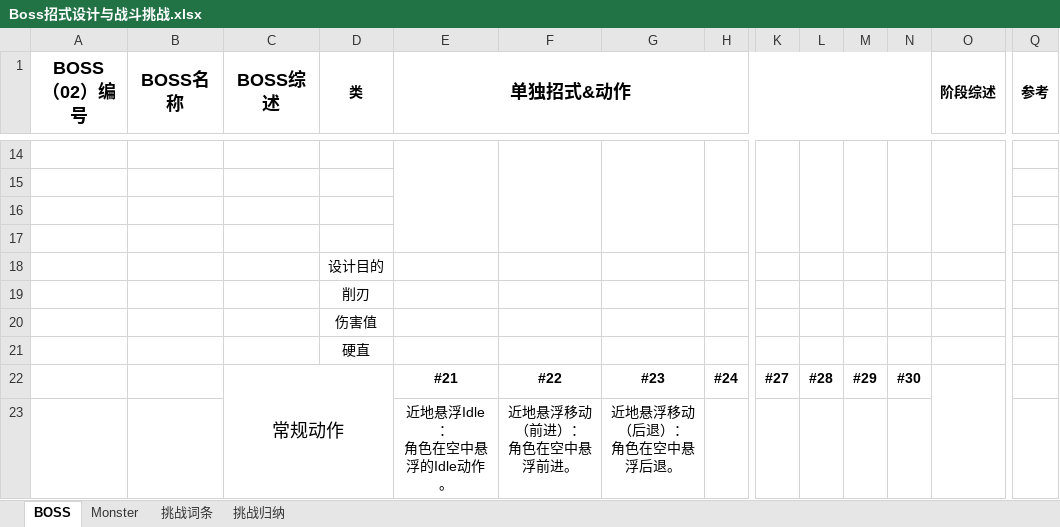
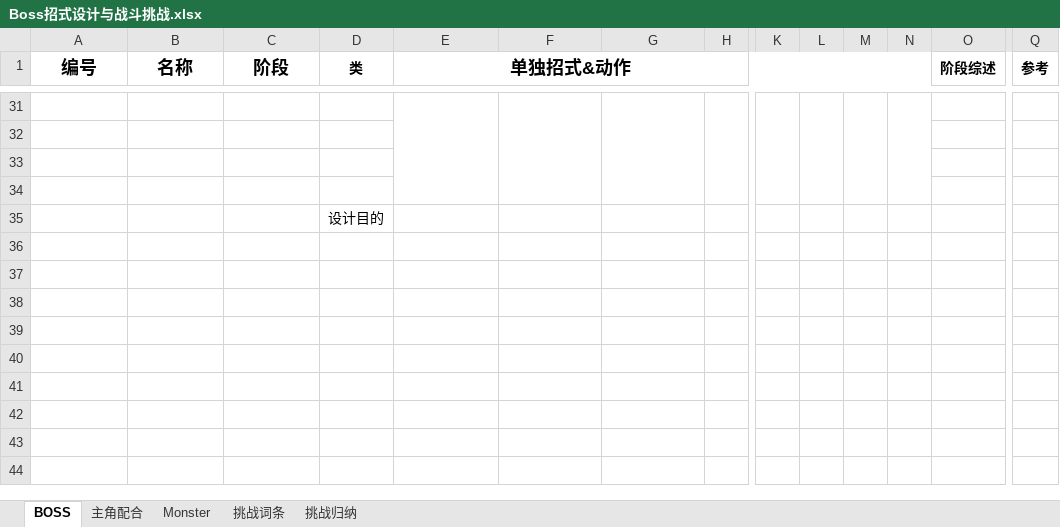
Before and after one commit to JohnTen/Code-Name-Triple-Blade-Horse, an Excel workbook: DesignDocuments/机制、系统、数值/Boss招式设计与战斗挑战.xlsx, sheet BOSS, drawn as a sheet; only a part is shown, gaps mark what is left out; values as stored, in another font and other column widths than the file's, no borders; charts and pictures not drawn; removed rows and columns are numbered as before the commit, all else as after; rows hold the shown columns only; ↵ is a line break in a cell; the diff covers the shown part only; the diff names each change by its address in the sheet, - before the commit and + after, or states it on an @@ line.

```diff
--- a/DesignDocuments/机制、系统、数值/Boss招式设计与战斗挑战.xlsx (sheet BOSS)
+++ b/DesignDocuments/机制、系统、数值/Boss招式设计与战斗挑战.xlsx (sheet BOSS)
+sheet tab: 主角配合
-A1: BOSS ↵ （02）编号
+A1: 编号
-B1: BOSS名称
+B1: 名称
-C1: BOSS综述
+C1: 阶段
-O14:O17 merged
-row 19:  |  |  | 削刃
-row 20:  |  |  | 伤害值
-row 21:  |  |  | 硬直
-row 22:  |  | 常规动作 |  | #21 | #22 | #23 | #24 | #27 | #28 | #29 | #30
-row 23:  |  |  |  | 近地悬浮Idle： ↵ 角色在空中悬浮的Idle动作。 | 近地悬浮移动（前进）： ↵ 角色在空中悬浮前进。 | 近地悬浮移动（后退）： ↵ 角色在空中悬浮后退。
```
Also changed, not shown: 17 added rows, 5 edited cells, cell formats and merged cells elsewhere in this sheet.
